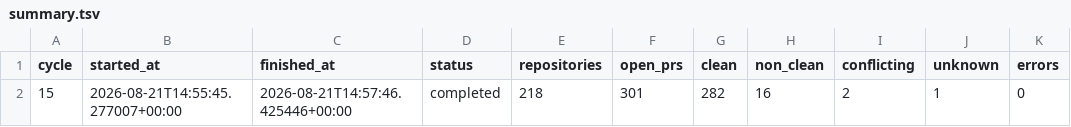
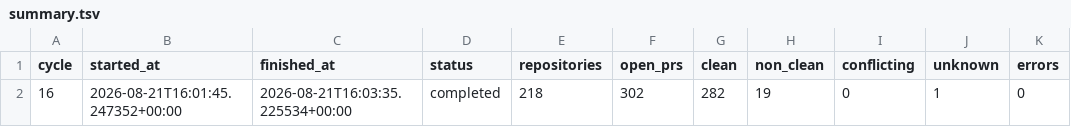
Before and after one commit to balajirajput96/autonomous-engineering-maintenance, a TSV file: state/summary.tsv, drawn as a sheet.

```diff
--- a/state/summary.tsv
+++ b/state/summary.tsv
@@ -1,2 +1,2 @@
 cycle	started_at	finished_at	status	repositories	open_prs	clean	non_clean	conflicting	unknown	errors
-15	2026-08-21T14:55:45.277007+00:00	2026-08-21T14:57:46.425446+00:00	completed	218	301	282	16	2	1	0
+16	2026-08-21T16:01:45.247352+00:00	2026-08-21T16:03:35.225534+00:00	completed	218	302	282	19	0	1	0
```
Also changed, not shown: 1 other file.
